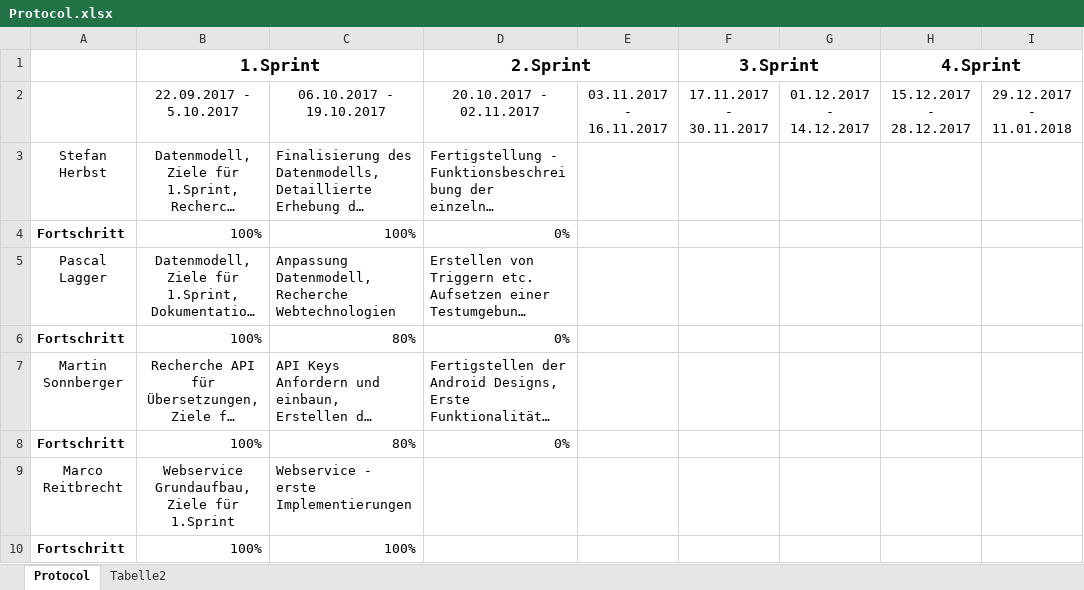
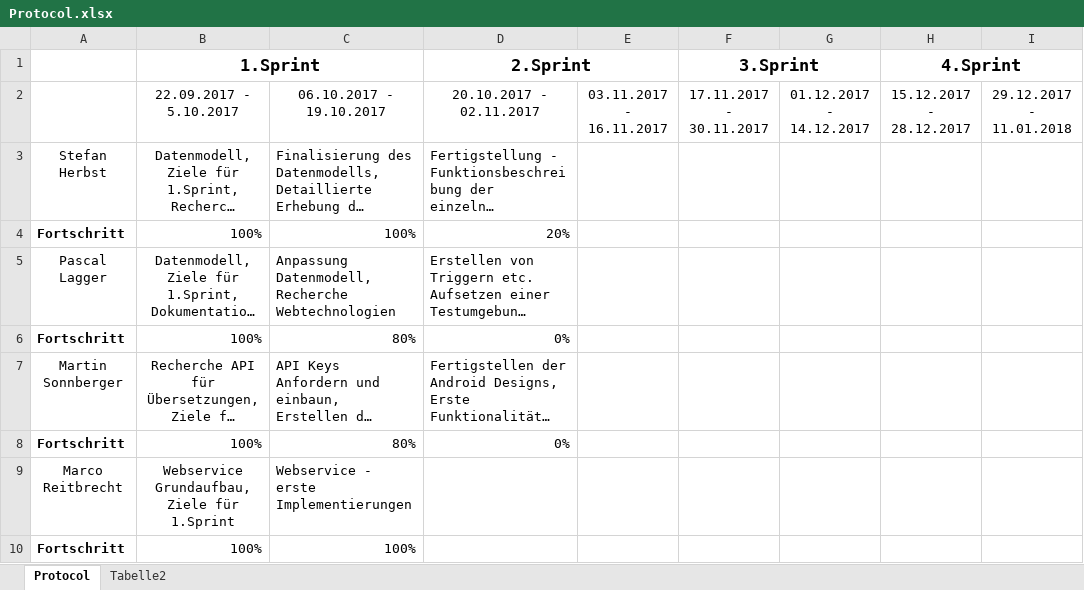
Before and after one commit to herbsts/BSD_Project, an Excel workbook: doku/Protocol.xlsx, sheet Protocol, drawn as a sheet; only a part is shown; long unchanged cells end in …; values as stored, in another font and other column widths than the file's, no borders; conditional formats not drawn; the diff names each change by its address in the sheet, - before the commit and + after, or states it on an @@ line.

Commit message:
updated protocol & description

```diff
--- a/doku/Protocol.xlsx (sheet Protocol)
+++ b/doku/Protocol.xlsx (sheet Protocol)
-D4 (2.Sprint): 0%
+D4 (2.Sprint): 20%
```
Also changed, not shown: 1 other file.
